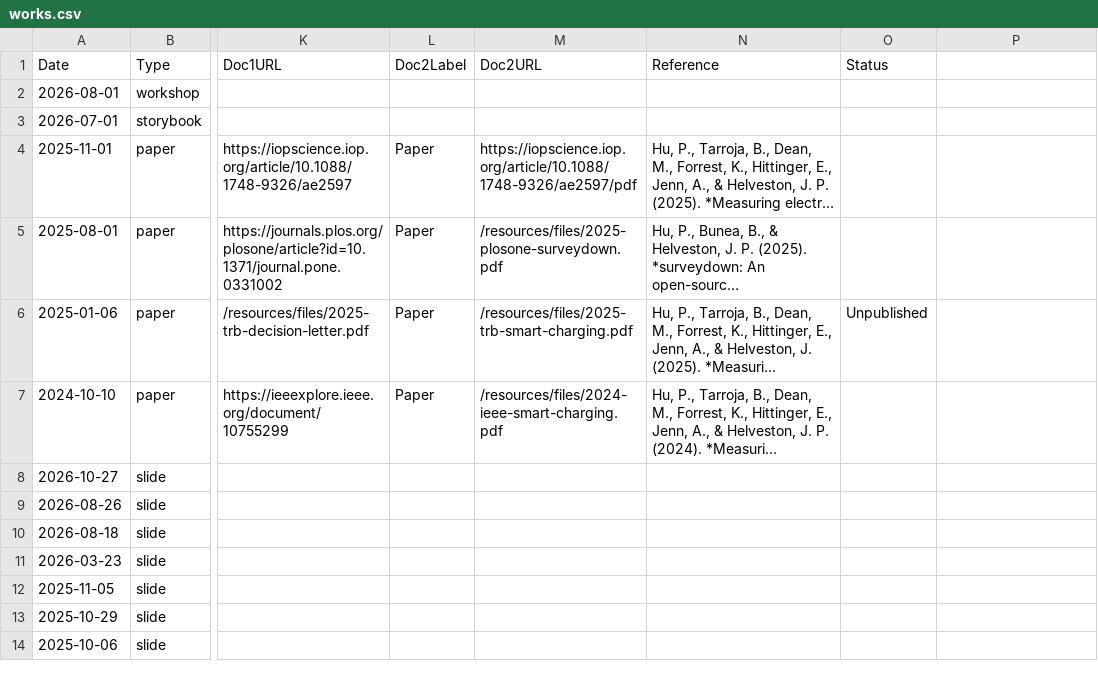
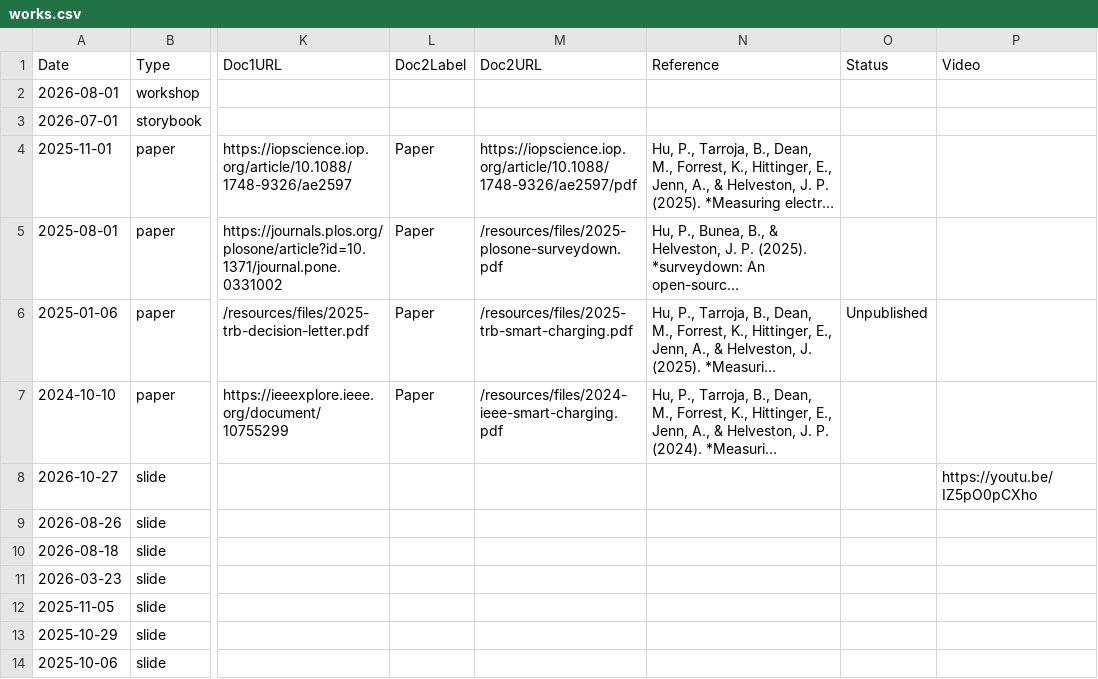
Before and after one commit to pingfan-hu/website, a CSV file: works/works.csv, drawn as a sheet; only a part is shown, gaps mark what is left out; long unchanged cells end in …; the diff names each change by its address in the sheet, - before the commit and + after, or states it on an @@ line.

```diff
--- a/works/works.csv
+++ b/works/works.csv
-P1: (empty)
+P1: Video
-P8 (Video): (empty)
+P8 (Video): https://youtu.be/IZ5pO0pCXho
```
Also changed, not shown: 1 other file.
